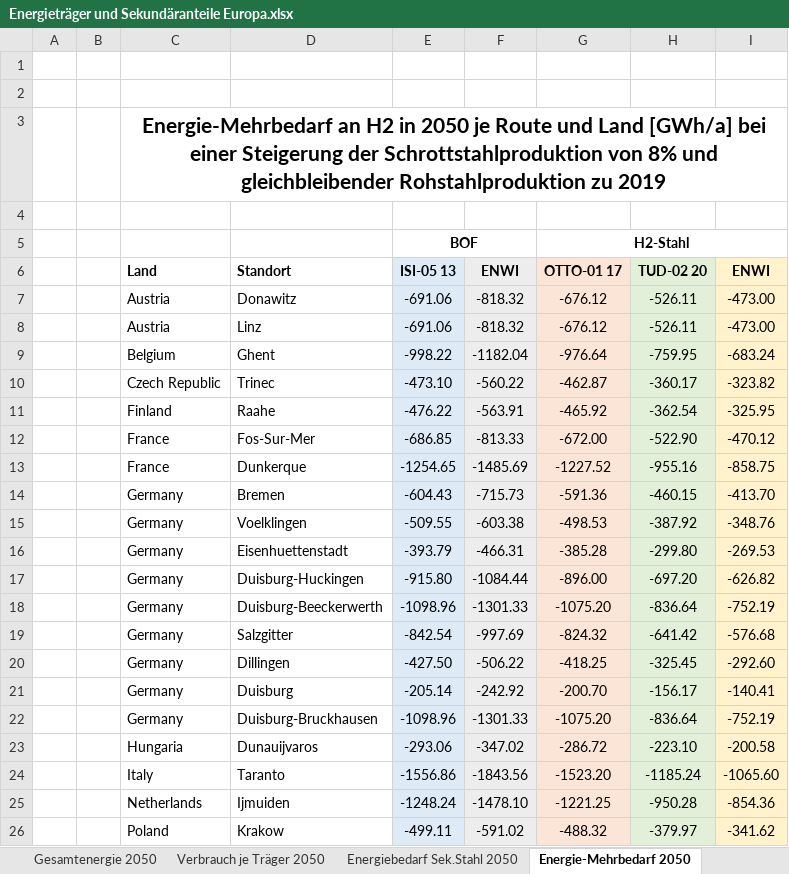
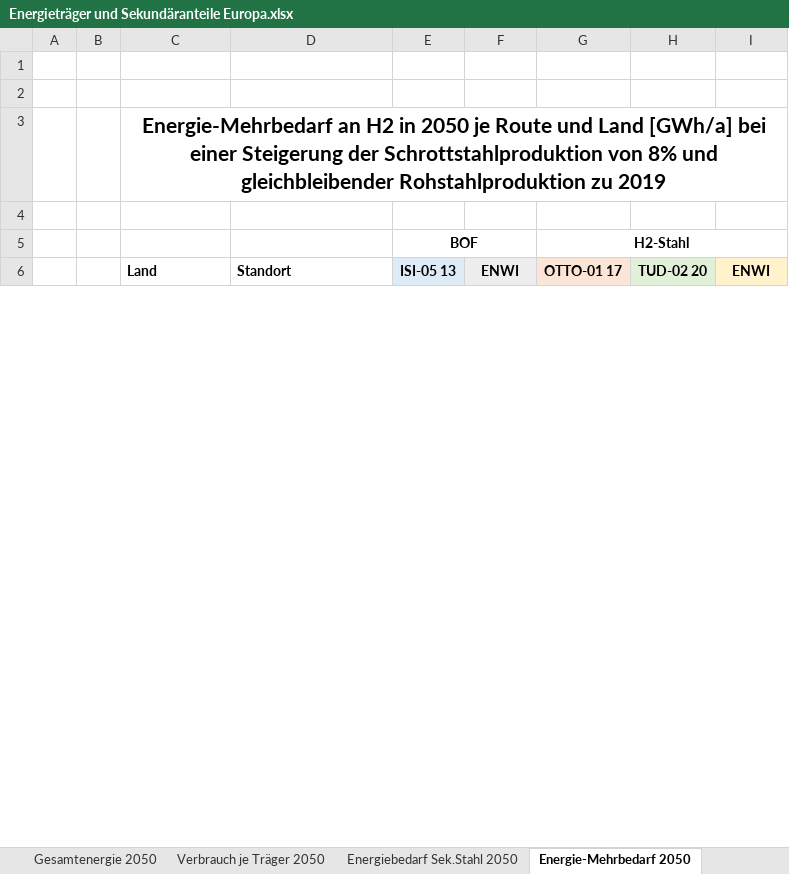
Before and after one commit to agrobe-ffe/test2, an Excel workbook: Energieträger und Sekundäranteile Europa.xlsx, sheet Energie-Mehrbedarf 2050, drawn as a sheet; only a part is shown; values as stored, in another font and other column widths than the file's, no borders; removed rows and columns are numbered as before the commit, all else as after; the diff covers the shown part only; the diff names each change by its address in the sheet, - before the commit and + after, or states it on an @@ line.

```diff
--- a/Energieträger und Sekundäranteile Europa.xlsx (sheet Energie-Mehrbedarf 2050)
+++ b/Energieträger und Sekundäranteile Europa.xlsx (sheet Energie-Mehrbedarf 2050)
-row 7:  |  | Austria | Donawitz | -691.06 | -818.32 | -676.12 | -526.11 | -473.00
-row 8:  |  | Austria | Linz | -691.06 | -818.32 | -676.12 | -526.11 | -473.00
-row 9:  |  | Belgium | Ghent | -998.22 | -1182.04 | -976.64 | -759.95 | -683.24
-row 10:  |  | Czech Republic | Trinec | -473.10 | -560.22 | -462.87 | -360.17 | -323.82
-row 11:  |  | Finland | Raahe | -476.22 | -563.91 | -465.92 | -362.54 | -325.95
-row 12:  |  | France | Fos-Sur-Mer | -686.85 | -813.33 | -672.00 | -522.90 | -470.12
-row 13:  |  | France | Dunkerque | -1254.65 | -1485.69 | -1227.52 | -955.16 | -858.75
-row 14:  |  | Germany | Bremen | -604.43 | -715.73 | -591.36 | -460.15 | -413.70
-row 15:  |  | Germany | Voelklingen | -509.55 | -603.38 | -498.53 | -387.92 | -348.76
-row 16:  |  | Germany | Eisenhuettenstadt | -393.79 | -466.31 | -385.28 | -299.80 | -269.53
-row 17:  |  | Germany | Duisburg-Huckingen | -915.80 | -1084.44 | -896.00 | -697.20 | -626.82
-row 18:  |  | Germany | Duisburg-Beeckerwerth | -1098.96 | -1301.33 | -1075.20 | -836.64 | -752.19
-row 19:  |  | Germany | Salzgitter | -842.54 | -997.69 | -824.32 | -641.42 | -576.68
-row 20:  |  | Germany | Dillingen | -427.50 | -506.22 | -418.25 | -325.45 | -292.60
-row 21:  |  | Germany | Duisburg | -205.14 | -242.92 | -200.70 | -156.17 | -140.41
-row 22:  |  | Germany | Duisburg-Bruckhausen | -1098.96 | -1301.33 | -1075.20 | -836.64 | -752.19
-row 23:  |  | Hungaria | Dunauijvaros | -293.06 | -347.02 | -286.72 | -223.10 | -200.58
-row 24:  |  | Italy | Taranto | -1556.86 | -1843.56 | -1523.20 | -1185.24 | -1065.60
-row 25:  |  | Netherlands | Ijmuiden | -1248.24 | -1478.10 | -1221.25 | -950.28 | -854.36
-row 26:  |  | Poland | Krakow | -499.11 | -591.02 | -488.32 | -379.97 | -341.62
```
Also changed, not shown: 87 added rows and 67 removed rows elsewhere in this sheet, sheet Energie-Mehrbedarf 2050 var., sheet Energiebedarf Sek.stahl 2019, sheet Sekundäranteil, sheet Produktion je Standort, sheet Gesamtenergie 2050 var., sheet Studienliste, 1 more sheet, other sheet tabs, formulas that keep their value.
